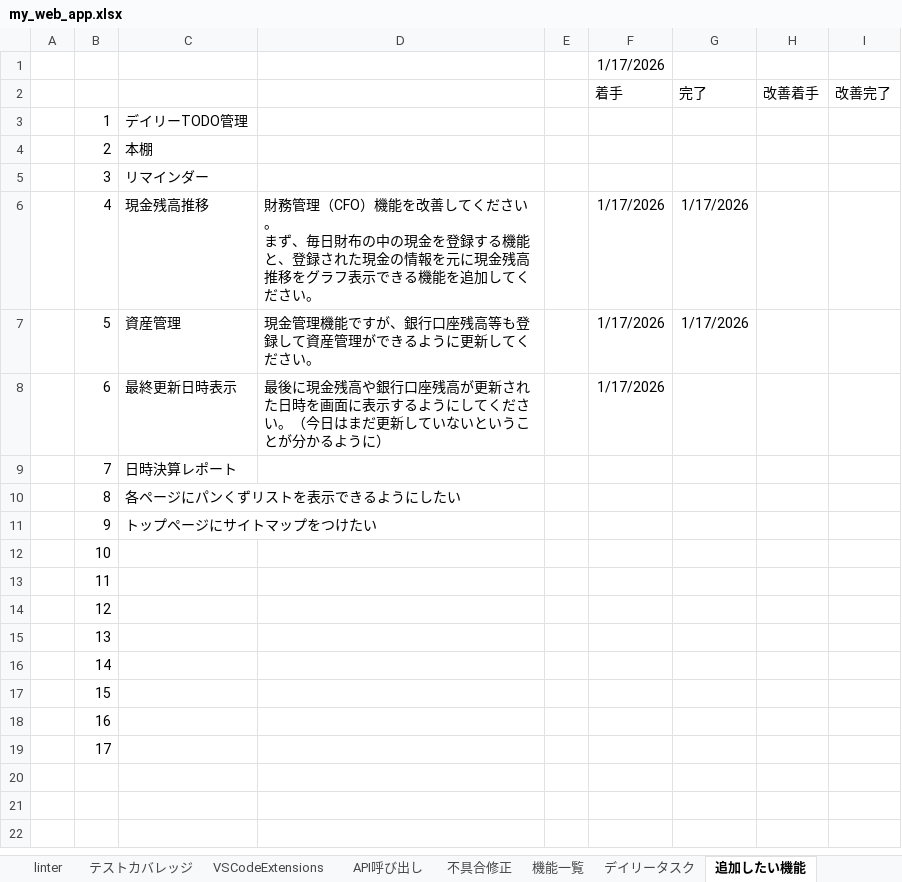
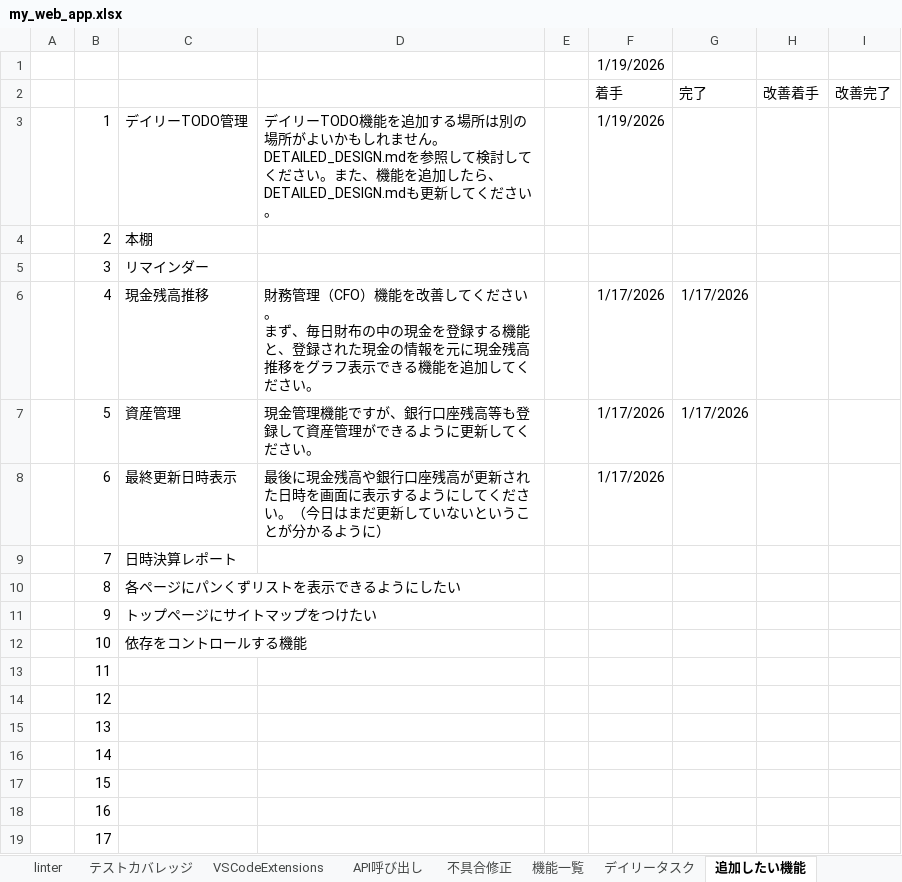
Before and after one commit to kanta13jp1/my_web_app, an Excel workbook: my_web_app.xlsx, sheet 追加したい機能, drawn as a sheet; values as stored, in another font and other column widths than the file's, no borders; the diff names each change by its address in the sheet, - before the commit and + after, or states it on an @@ line.

```diff
--- a/my_web_app.xlsx (sheet 追加したい機能)
+++ b/my_web_app.xlsx (sheet 追加したい機能)
-F1 (着手): 1/17/2026
+F1 (着手): 1/19/2026
-D3: (empty)
+D3: デイリーTODO機能を追加する場所は別の場所がよいかもしれません。DETAILED_DESIGN.mdを参照して検討してください。また、機能を追加したら、DETAILED_DESIGN.mdも更新してください。
-F3 (着手): (empty)
+F3 (着手): 1/19/2026
-C12: (empty)
+C12: 依存をコントロールする機能
```
Also changed, not shown: sheet プロンプト集, sheet デイリータスク, sheet VSCodeExtensions, sheet Gemini Code Assist, sheet Gemini API reference, 2 other files.
